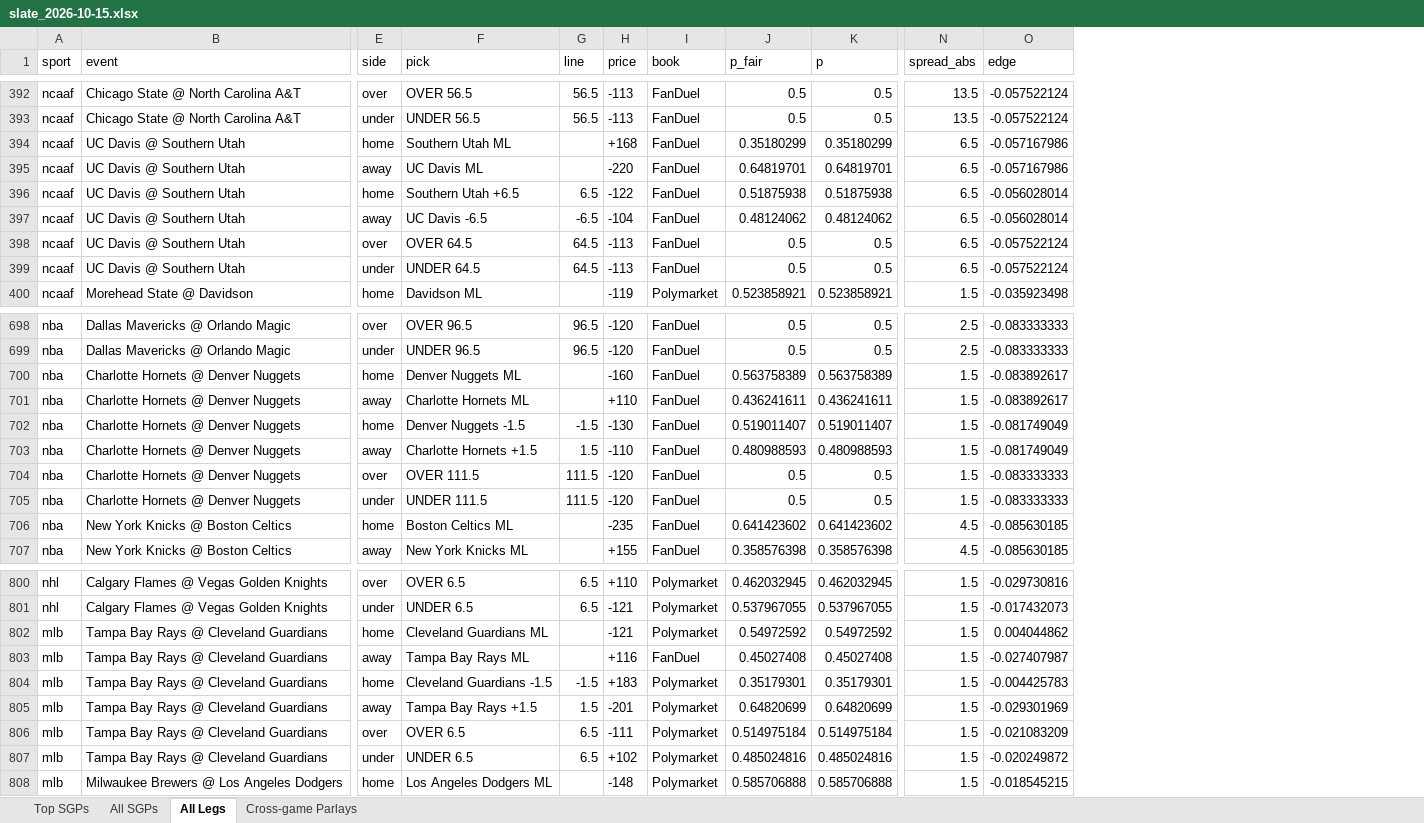
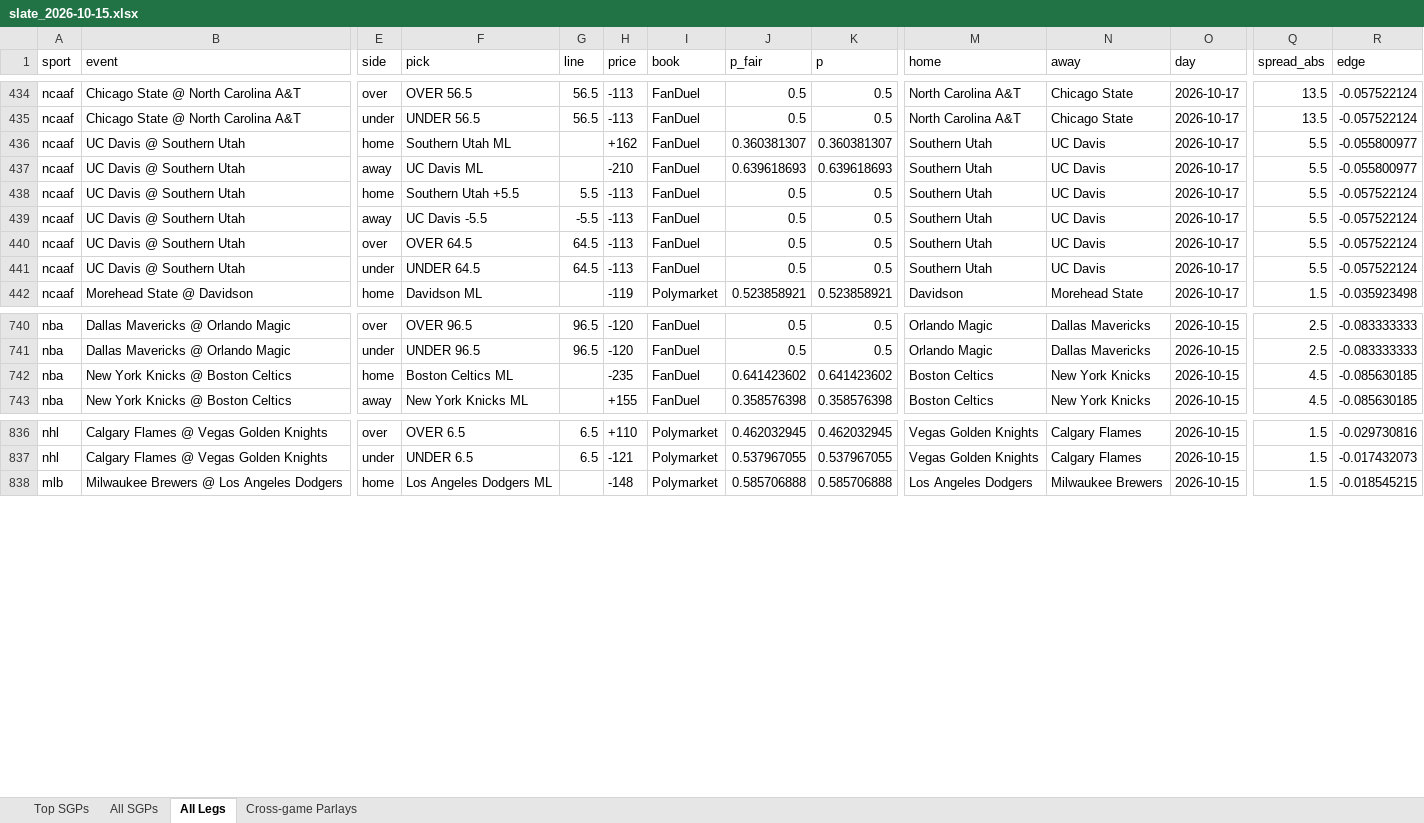
Before and after one commit to tcase0618/AgenticSportsBetting, an Excel workbook: results/slates/slate_2026-10-15.xlsx, sheet All Legs, drawn as a sheet; only a part is shown, gaps mark what is left out; values as stored, in another font and other column widths than the file's, no borders; removed rows and columns are numbered as before the commit, all else as after; rows hold the shown columns only; the diff covers the shown part only; the diff names each change by its address in the sheet, - before the commit and + after, or states it on an @@ line.

```diff
--- a/results/slates/slate_2026-10-15.xlsx (sheet All Legs)
+++ b/results/slates/slate_2026-10-15.xlsx (sheet All Legs)
+column M (home), rows 434-442: North Carolina A&T | North Carolina A&T | Southern Utah | Southern Utah | Southern Utah | Southern Utah | Southern Utah | Southern Utah | Davidson; rows 740-743: Orlando Magic | Orlando Magic | Boston Celtics | Boston Celtics; rows 836-838: Vegas Golden Knights | Vegas Golden Knights | Los Angeles Dodgers
+column N (away), rows 434-442: Chicago State | Chicago State | UC Davis | UC Davis | UC Davis | UC Davis | UC Davis | UC Davis | Morehead State; rows 740-743: Dallas Mavericks | Dallas Mavericks | New York Knicks | New York Knicks; rows 836-838: Calgary Flames | Calgary Flames | Milwaukee Brewers
+column O (day), rows 434-442: all 2026-10-17; rows 740-743: all 2026-10-15; rows 836-838: all 2026-10-15
-H436 (price): +168
+H436 (price): +162
-J436 (p_fair): 0.35180299
+J436 (p_fair): 0.360381307
-K436 (p): 0.35180299
+K436 (p): 0.360381307
-Q436:Q441 (spread_abs): 6.5
+Q436:Q441 (spread_abs): 5.5
-R436:R437 (edge): -0.057167986
+R436:R437 (edge): -0.055800977
-H437 (price): -220
+H437 (price): -210
-J437 (p_fair): 0.64819701
+J437 (p_fair): 0.639618693
-K437 (p): 0.64819701
+K437 (p): 0.639618693
-F438 (pick): Southern Utah +6.5
+F438 (pick): Southern Utah +5.5
-G438 (line): 6.5
+G438 (line): 5.5
-H438 (price): -122
+H438 (price): -113
-J438 (p_fair): 0.51875938
+J438 (p_fair): 0.5
-K438 (p): 0.51875938
+K438 (p): 0.5
-R438:R439 (edge): -0.056028014
+R438:R439 (edge): -0.057522124
-F439 (pick): UC Davis -6.5
+F439 (pick): UC Davis -5.5
-G439 (line): -6.5
+G439 (line): -5.5
-H439 (price): -104
+H439 (price): -113
-J439 (p_fair): 0.48124062
+J439 (p_fair): 0.5
-K439 (p): 0.48124062
+K439 (p): 0.5
-row 700: nba | Charlotte Hornets @ Denver Nuggets | home | Denver Nuggets ML |  | -160 | FanDuel | 0.563758389 | 0.563758389 | 1.5 | -0.083892617
-row 701: nba | Charlotte Hornets @ Denver Nuggets | away | Charlotte Hornets ML |  | +110 | FanDuel | 0.436241611 | 0.436241611 | 1.5 | -0.083892617
-row 702: nba | Charlotte Hornets @ Denver Nuggets | home | Denver Nuggets -1.5 | -1.5 | -130 | FanDuel | 0.519011407 | 0.519011407 | 1.5 | -0.081749049
-row 703: nba | Charlotte Hornets @ Denver Nuggets | away | Charlotte Hornets +1.5 | 1.5 | -110 | FanDuel | 0.480988593 | 0.480988593 | 1.5 | -0.081749049
-row 704: nba | Charlotte Hornets @ Denver Nuggets | over | OVER 111.5 | 111.5 | -120 | FanDuel | 0.5 | 0.5 | 1.5 | -0.083333333
-row 705: nba | Charlotte Hornets @ Denver Nuggets | under | UNDER 111.5 | 111.5 | -120 | FanDuel | 0.5 | 0.5 | 1.5 | -0.083333333
-row 802: mlb | Tampa Bay Rays @ Cleveland Guardians | home | Cleveland Guardians ML |  | -121 | Polymarket | 0.54972592 | 0.54972592 | 1.5 | 0.004044862
-row 803: mlb | Tampa Bay Rays @ Cleveland Guardians | away | Tampa Bay Rays ML |  | +116 | FanDuel | 0.45027408 | 0.45027408 | 1.5 | -0.027407987
-row 804: mlb | Tampa Bay Rays @ Cleveland Guardians | home | Cleveland Guardians -1.5 | -1.5 | +183 | Polymarket | 0.35179301 | 0.35179301 | 1.5 | -0.004425783
-row 805: mlb | Tampa Bay Rays @ Cleveland Guardians | away | Tampa Bay Rays +1.5 | 1.5 | -201 | Polymarket | 0.64820699 | 0.64820699 | 1.5 | -0.029301969
-row 806: mlb | Tampa Bay Rays @ Cleveland Guardians | over | OVER 6.5 | 6.5 | -111 | Polymarket | 0.514975184 | 0.514975184 | 1.5 | -0.021083209
-row 807: mlb | Tampa Bay Rays @ Cleveland Guardians | under | UNDER 6.5 | 6.5 | +102 | Polymarket | 0.485024816 | 0.485024816 | 1.5 | -0.020249872
```
Also changed, not shown: 42 added rows and 173 edited cells elsewhere in this sheet, sheet All SGPs, sheet Cross-game Parlays, sheet Top SGPs, 7 other files.
